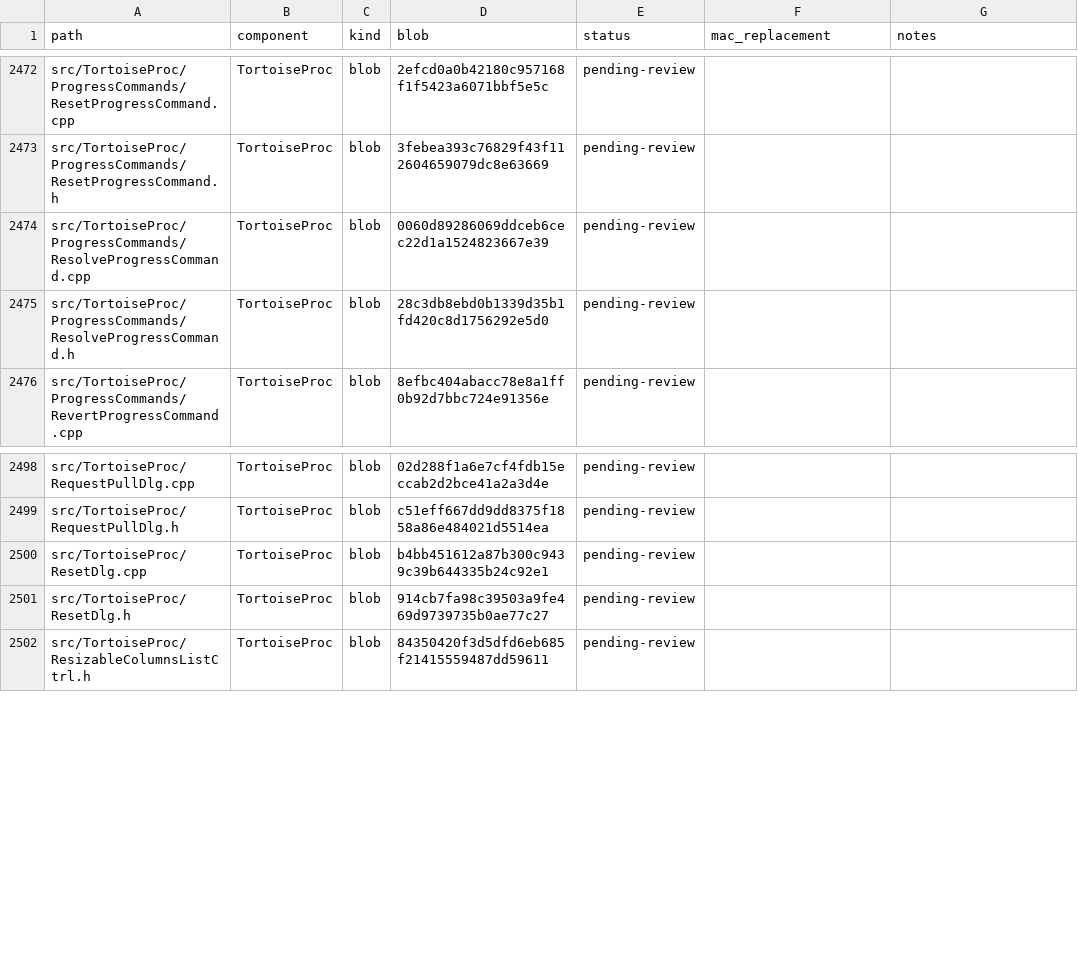
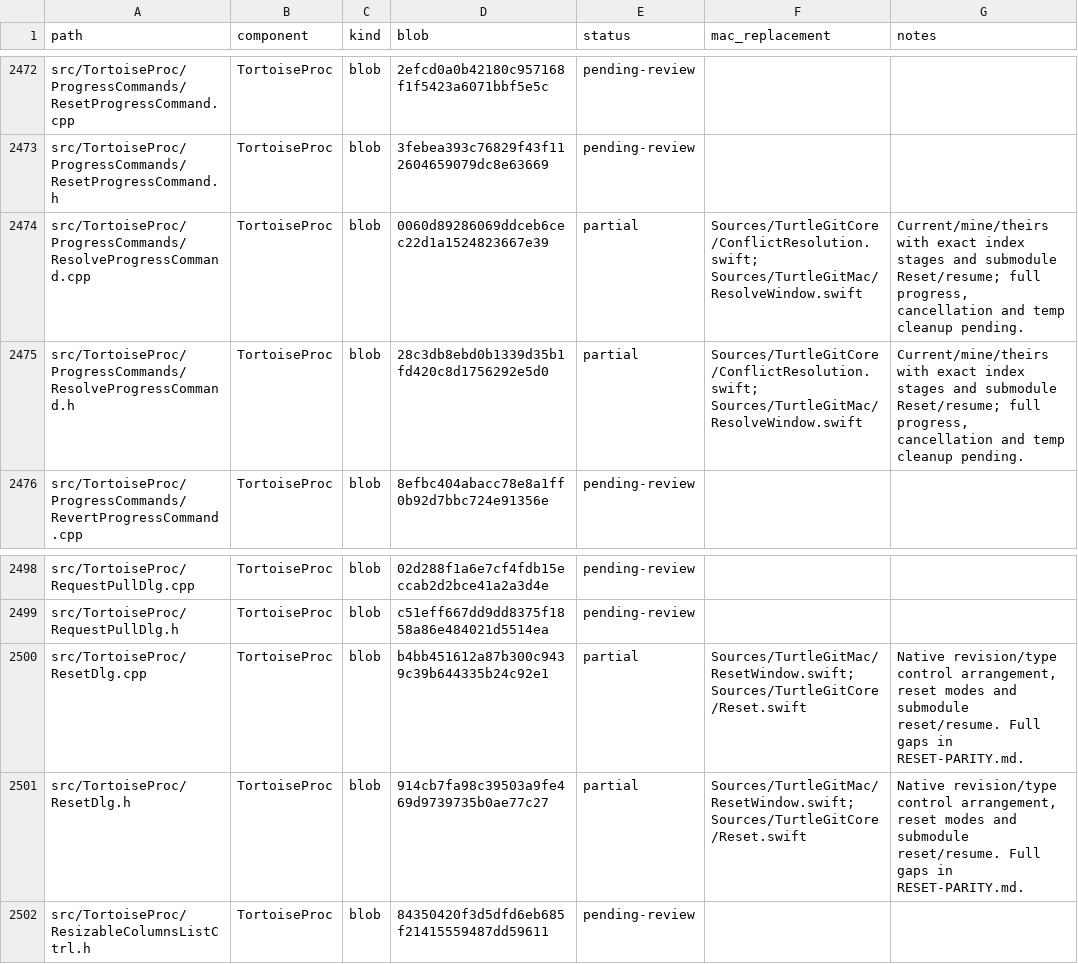
Before and after one commit to jfk-solutions/turtle-git-mac, a CSV file: docs/upstream-files.csv, drawn as a sheet; only a part is shown, gaps mark what is left out.

```diff
--- a/docs/upstream-files.csv
+++ b/docs/upstream-files.csv
@@ -2473,4 +2473,4 @@ src/TortoiseProc/ProgressCommands/ResetProgressCommand.cpp,TortoiseProc,blob,2ef
 src/TortoiseProc/ProgressCommands/ResetProgressCommand.h,TortoiseProc,blob,3febea393c76829f43f112604659079dc8e63669,pending-review,,
-src/TortoiseProc/ProgressCommands/ResolveProgressCommand.cpp,TortoiseProc,blob,0060d89286069ddceb6cec22d1a1524823667e39,pending-review,,
-src/TortoiseProc/ProgressCommands/ResolveProgressCommand.h,TortoiseProc,blob,28c3db8ebd0b1339d35b1fd420c8d1756292e5d0,pending-review,,
+src/TortoiseProc/ProgressCommands/ResolveProgressCommand.cpp,TortoiseProc,blob,0060d89286069ddceb6cec22d1a1524823667e39,partial,Sources/TurtleGitCore/ConflictResolution.swift; Sources/TurtleGitMac/ResolveWindow.swift,"Current/mine/theirs with exact index stages and submodule Reset/resume; full progress, cancellation and temp cleanup pending."
+src/TortoiseProc/ProgressCommands/ResolveProgressCommand.h,TortoiseProc,blob,28c3db8ebd0b1339d35b1fd420c8d1756292e5d0,partial,Sources/TurtleGitCore/ConflictResolution.swift; Sources/TurtleGitMac/ResolveWindow.swift,"Current/mine/theirs with exact index stages and submodule Reset/resume; full progress, cancellation and temp cleanup pending."
 src/TortoiseProc/ProgressCommands/RevertProgressCommand.cpp,TortoiseProc,blob,8efbc404abacc78e8a1ff0b92d7bbc724e91356e,pending-review,,
@@ -2499,4 +2499,4 @@ src/TortoiseProc/RequestPullDlg.cpp,TortoiseProc,blob,02d288f1a6e7cf4fdb15eccab2
 src/TortoiseProc/RequestPullDlg.h,TortoiseProc,blob,c51eff667dd9dd8375f1858a86e484021d5514ea,pending-review,,
-src/TortoiseProc/ResetDlg.cpp,TortoiseProc,blob,b4bb451612a87b300c9439c39b644335b24c92e1,pending-review,,
-src/TortoiseProc/ResetDlg.h,TortoiseProc,blob,914cb7fa98c39503a9fe469d9739735b0ae77c27,pending-review,,
+src/TortoiseProc/ResetDlg.cpp,TortoiseProc,blob,b4bb451612a87b300c9439c39b644335b24c92e1,partial,Sources/TurtleGitMac/ResetWindow.swift; Sources/TurtleGitCore/Reset.swift,"Native revision/type control arrangement, reset modes and submodule reset/resume. Full gaps in RESET-PARITY.md."
+src/TortoiseProc/ResetDlg.h,TortoiseProc,blob,914cb7fa98c39503a9fe469d9739735b0ae77c27,partial,Sources/TurtleGitMac/ResetWindow.swift; Sources/TurtleGitCore/Reset.swift,"Native revision/type control arrangement, reset modes and submodule reset/resume. Full gaps in RESET-PARITY.md."
 src/TortoiseProc/ResizableColumnsListCtrl.h,TortoiseProc,blob,84350420f3d5dfd6eb685f21415559487dd59611,pending-review,,
```
Also changed, not shown: docs/upstream-controls.csv, docs/upstream-dialogs.csv, 21 other files.
